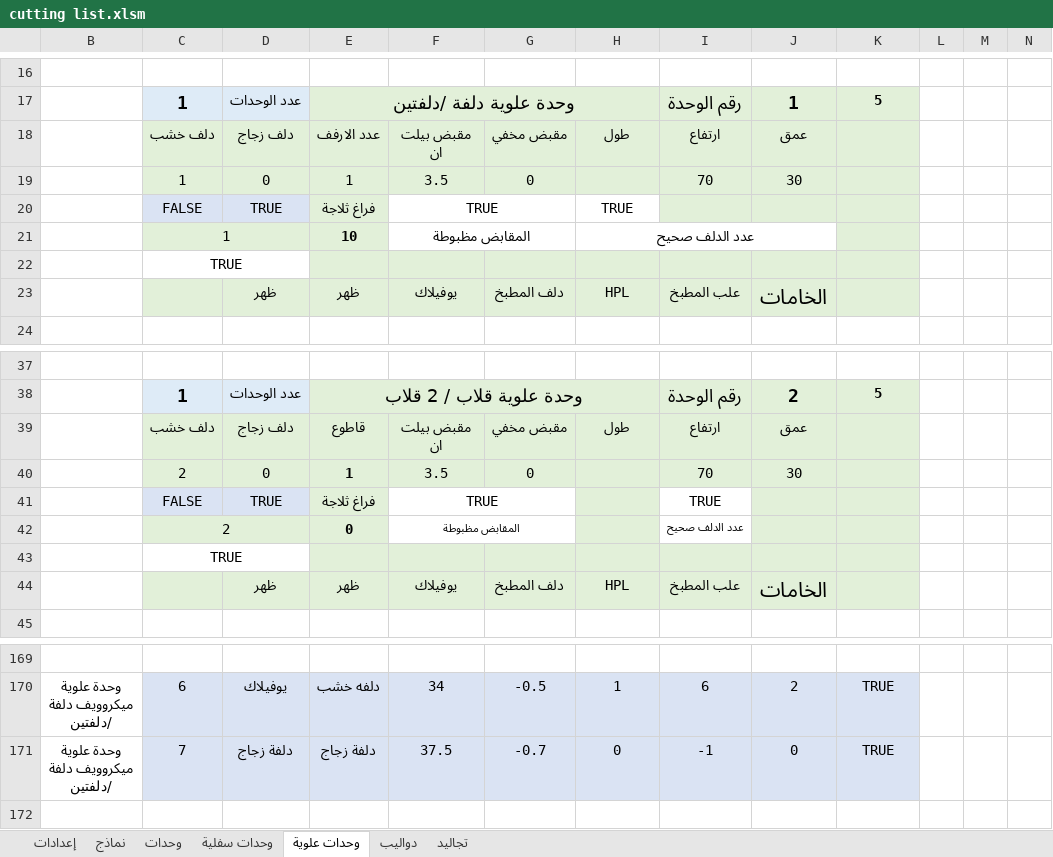
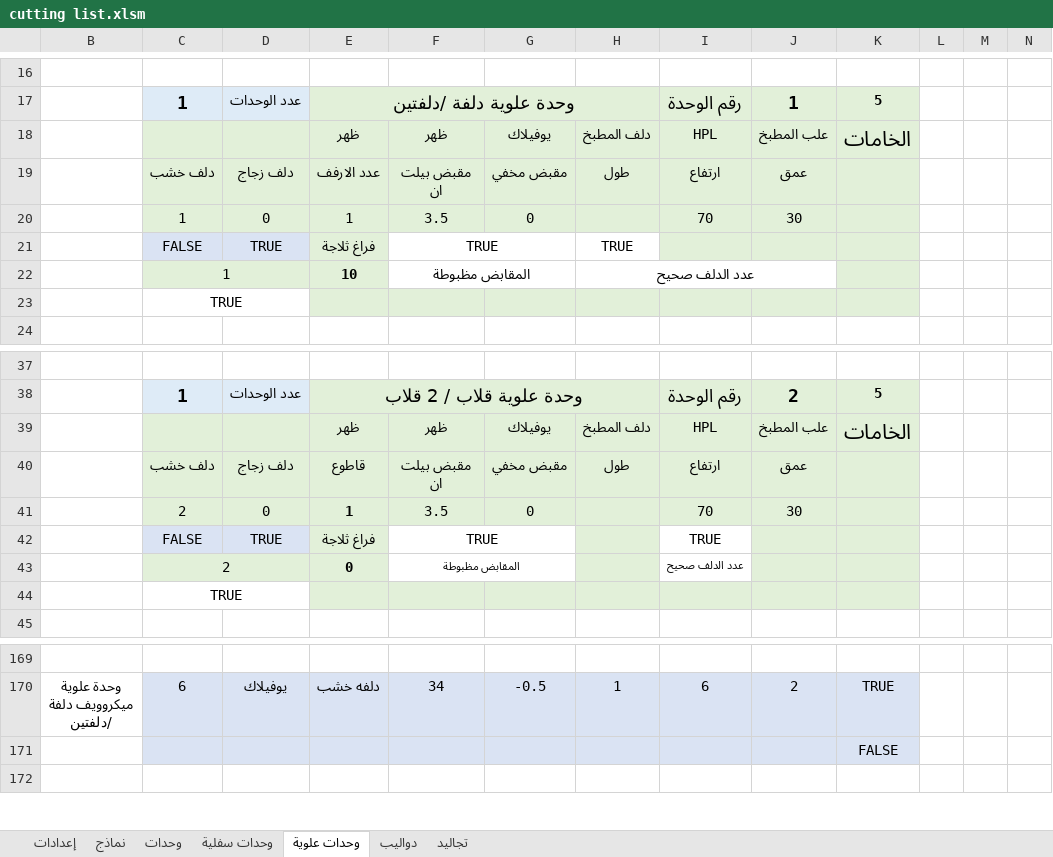
Before and after one commit to ahmed-elbehairy7/dwedar-cutting-list, an Excel workbook: cutting list.xlsm, sheet وحدات علوية, drawn as a sheet; only a part is shown, gaps mark what is left out; values as stored, in another font and other column widths than the file's, no borders; charts and pictures and conditional formats not drawn; removed rows and columns are numbered as before the commit, all else as after; the diff covers the shown part only; the diff names each change by its address in the sheet, - before the commit and + after, or states it on an @@ line.

```diff
--- a/cutting list.xlsm (sheet وحدات علوية)
+++ b/cutting list.xlsm (sheet وحدات علوية)
+row 18:  |  |  | ظهر | ظهر | يوفيلاك | دلف المطبخ | HPL | علب المطبخ | الخامات
-row 23:  |  | ظهر | ظهر | يوفيلاك | دلف المطبخ | HPL | علب المطبخ | الخامات
+row 39:  |  |  | ظهر | ظهر | يوفيلاك | دلف المطبخ | HPL | علب المطبخ | الخامات
-row 44:  |  | ظهر | ظهر | يوفيلاك | دلف المطبخ | HPL | علب المطبخ | الخامات
-row 171: وحدة علوية ميكروويف دلفة /دلفتين | 7 | دلفة زجاج | دلفة زجاج | 37.5 | -0.7 | 0 | -1 | 0 | TRUE
+row 171:  |  |  |  |  |  |  |  |  | FALSE
```
Also changed, not shown: 8 added rows and 8 removed rows elsewhere in this sheet, formulas that keep their value.
